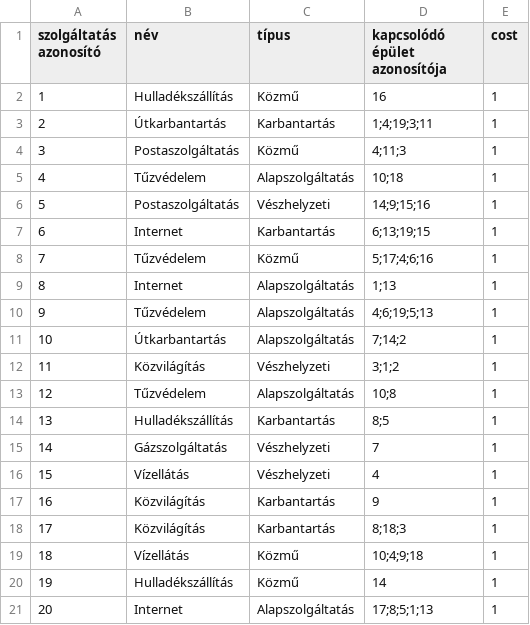
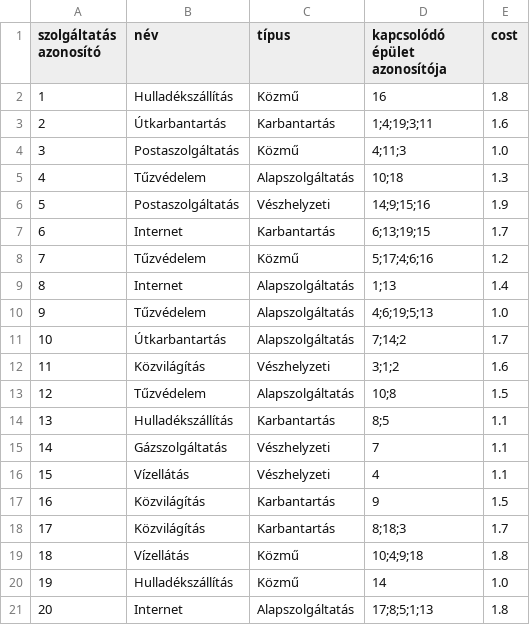
Before and after one commit to PITRv1/PleaseHold, a CSV file: Assets/InputCSVFiles/StartCSVFiles/servicesSaveCSV.csv, drawn as a sheet.

Commit message:
Created randomize service cost

```diff
--- a/Assets/InputCSVFiles/StartCSVFiles/servicesSaveCSV.csv
+++ b/Assets/InputCSVFiles/StartCSVFiles/servicesSaveCSV.csv
@@ -1,21 +1,21 @@
 szolgáltatás azonosító,név,típus,kapcsolódó épület azonosítója,cost
-1,Hulladékszállítás,Közmű,16,1
-2,Útkarbantartás,Karbantartás,1;4;19;3;11,1
-3,Postaszolgáltatás,Közmű,4;11;3,1
-4,Tűzvédelem,Alapszolgáltatás,10;18,1
-5,Postaszolgáltatás,Vészhelyzeti,14;9;15;16,1
-6,Internet,Karbantartás,6;13;19;15,1
-7,Tűzvédelem,Közmű,5;17;4;6;16,1
-8,Internet,Alapszolgáltatás,1;13,1
-9,Tűzvédelem,Alapszolgáltatás,4;6;19;5;13,1
-10,Útkarbantartás,Alapszolgáltatás,7;14;2,1
-11,Közvilágítás,Vészhelyzeti,3;1;2,1
-12,Tűzvédelem,Alapszolgáltatás,10;8,1
-13,Hulladékszállítás,Karbantartás,8;5,1
-14,Gázszolgáltatás,Vészhelyzeti,7,1
-15,Vízellátás,Vészhelyzeti,4,1
-16,Közvilágítás,Karbantartás,9,1
-17,Közvilágítás,Karbantartás,8;18;3,1
-18,Vízellátás,Közmű,10;4;9;18,1
-19,Hulladékszállítás,Közmű,14,1
-20,Internet,Alapszolgáltatás,17;8;5;1;13,1
+1,Hulladékszállítás,Közmű,16,1.8
+2,Útkarbantartás,Karbantartás,1;4;19;3;11,1.6
+3,Postaszolgáltatás,Közmű,4;11;3,1.0
+4,Tűzvédelem,Alapszolgáltatás,10;18,1.3
+5,Postaszolgáltatás,Vészhelyzeti,14;9;15;16,1.9
+6,Internet,Karbantartás,6;13;19;15,1.7
+7,Tűzvédelem,Közmű,5;17;4;6;16,1.2
+8,Internet,Alapszolgáltatás,1;13,1.4
+9,Tűzvédelem,Alapszolgáltatás,4;6;19;5;13,1.0
+10,Útkarbantartás,Alapszolgáltatás,7;14;2,1.7
+11,Közvilágítás,Vészhelyzeti,3;1;2,1.6
+12,Tűzvédelem,Alapszolgáltatás,10;8,1.5
+13,Hulladékszállítás,Karbantartás,8;5,1.1
+14,Gázszolgáltatás,Vészhelyzeti,7,1.1
+15,Vízellátás,Vészhelyzeti,4,1.1
+16,Közvilágítás,Karbantartás,9,1.5
+17,Közvilágítás,Karbantartás,8;18;3,1.7
+18,Vízellátás,Közmű,10;4;9;18,1.8
+19,Hulladékszállítás,Közmű,14,1.0
+20,Internet,Alapszolgáltatás,17;8;5;1;13,1.8
```
Also changed, not shown: Assets/InputCSVFiles/StartCSVFiles/buildingsSaveCSV.csv, 6 other files.
